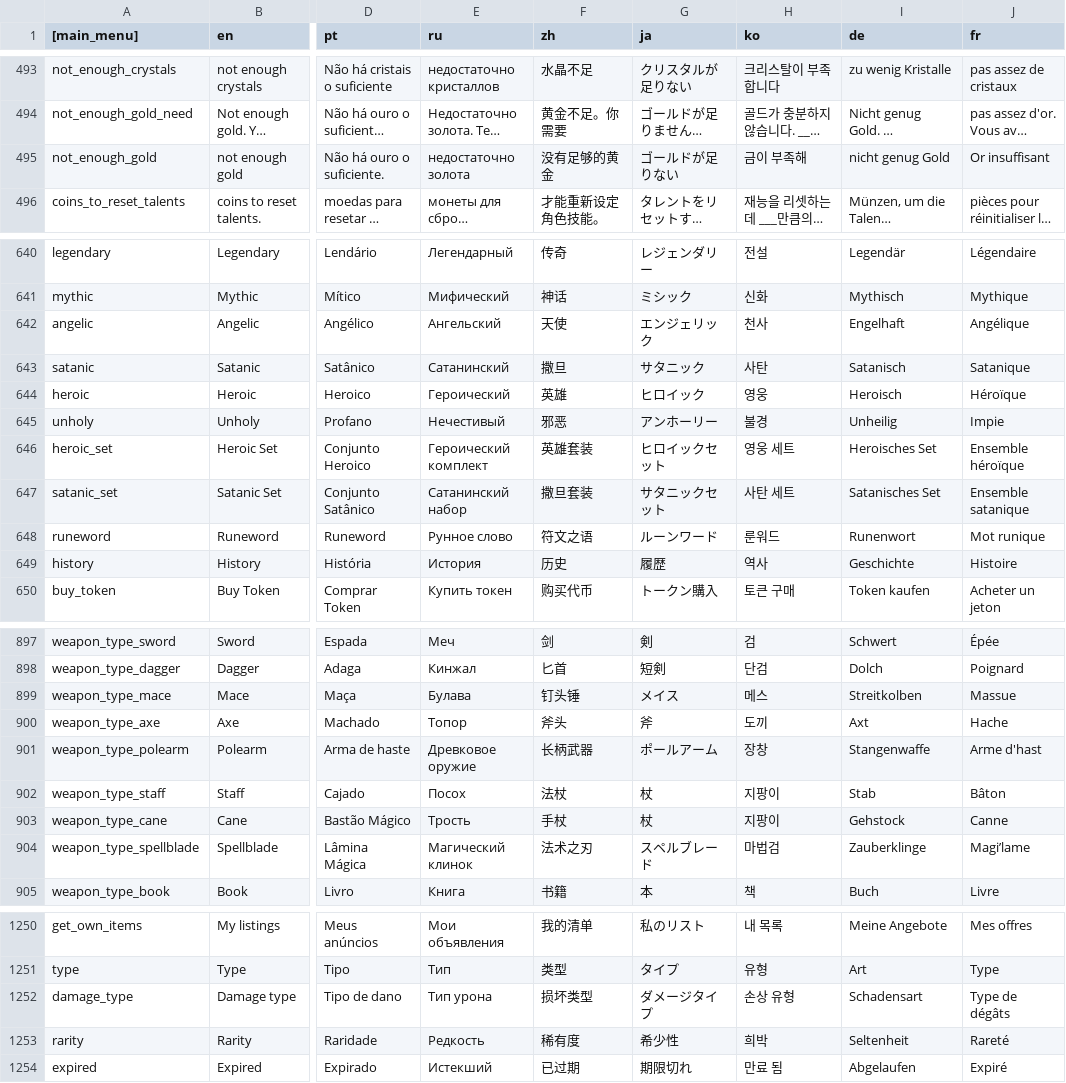
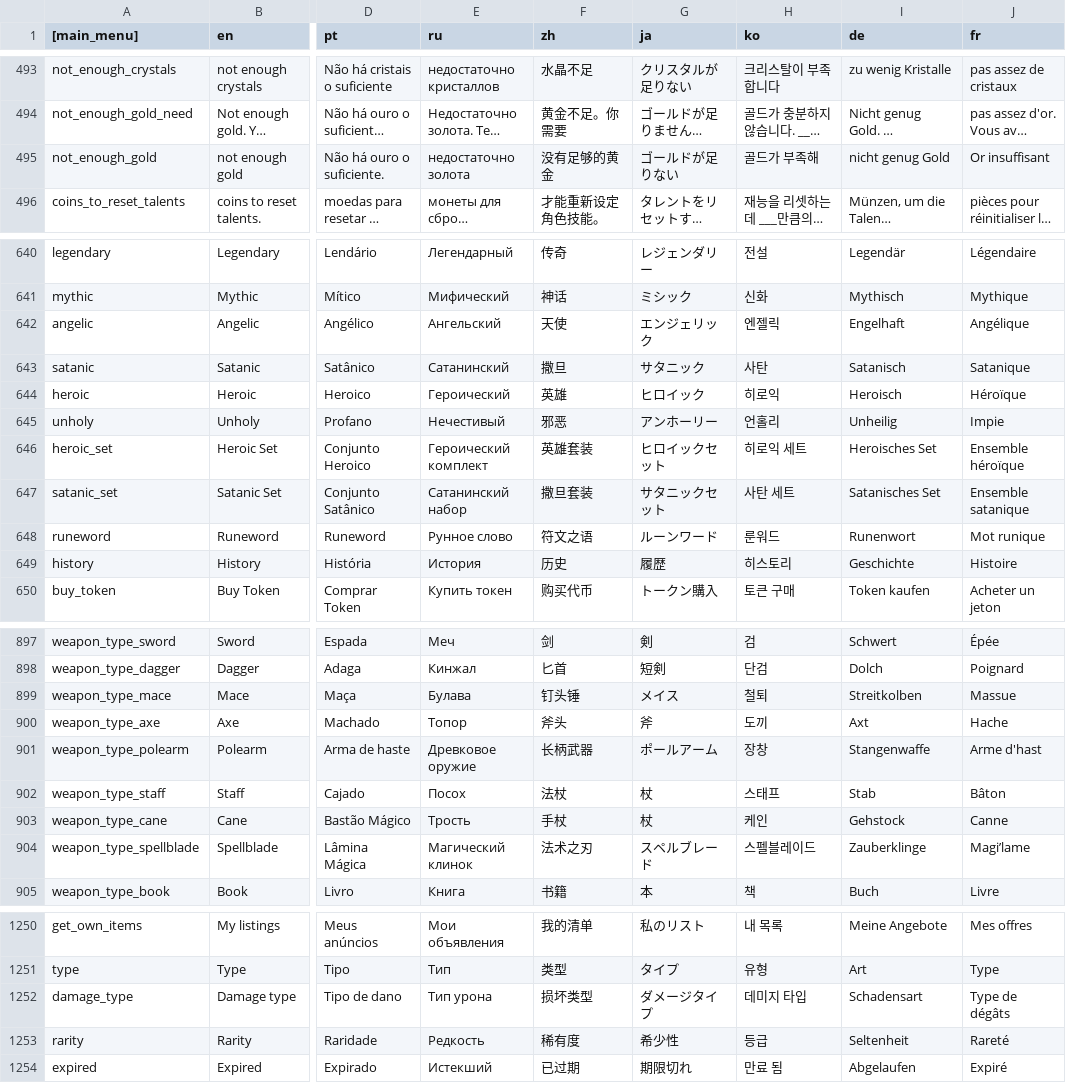
Before and after one commit to dkqjrm/herosiege-kr, a CSV file: bin/translationsMain.csv, drawn as a sheet; only a part is shown, gaps mark what is left out; long unchanged cells end in …; the diff covers the shown part only; the diff names each change by its address in the sheet, - before the commit and + after, or states it on an @@ line.

```diff
--- a/bin/translationsMain.csv
+++ b/bin/translationsMain.csv
-H495 (ko): 금이 부족해
+H495 (ko): 골드가 부족해
-H642 (ko): 천사
+H642 (ko): 엔젤릭
-H644 (ko): 영웅
+H644 (ko): 히로익
-H645 (ko): 불경
+H645 (ko): 언홀리
-H646 (ko): 영웅 세트
+H646 (ko): 히로익 세트
-H649 (ko): 역사
+H649 (ko): 히스토리
-H899 (ko): 메스
+H899 (ko): 철퇴
-H902 (ko): 지팡이
+H902 (ko): 스태프
-H903 (ko): 지팡이
+H903 (ko): 케인
-H904 (ko): 마법검
+H904 (ko): 스펠블레이드
-H1252 (ko): 손상 유형
+H1252 (ko): 데미지 타입
-H1253 (ko): 희박
+H1253 (ko): 등급
```
Also changed, not shown: 2 edited cells elsewhere in this file, bin/translationsAttributes.csv, bin/translationsItem.csv.
